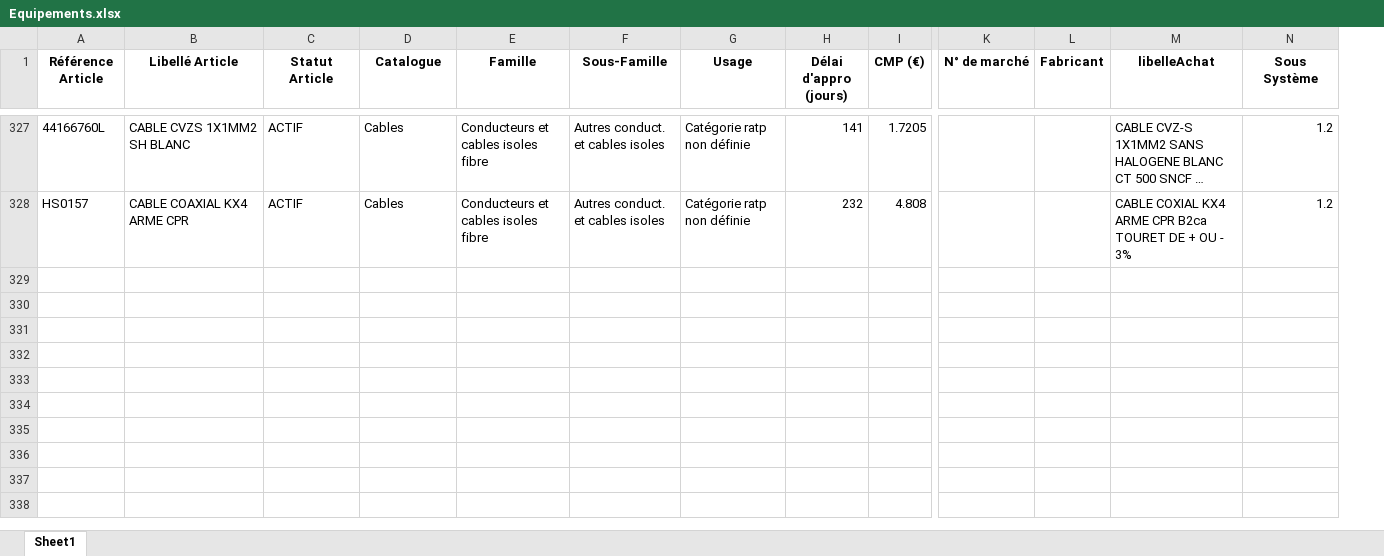
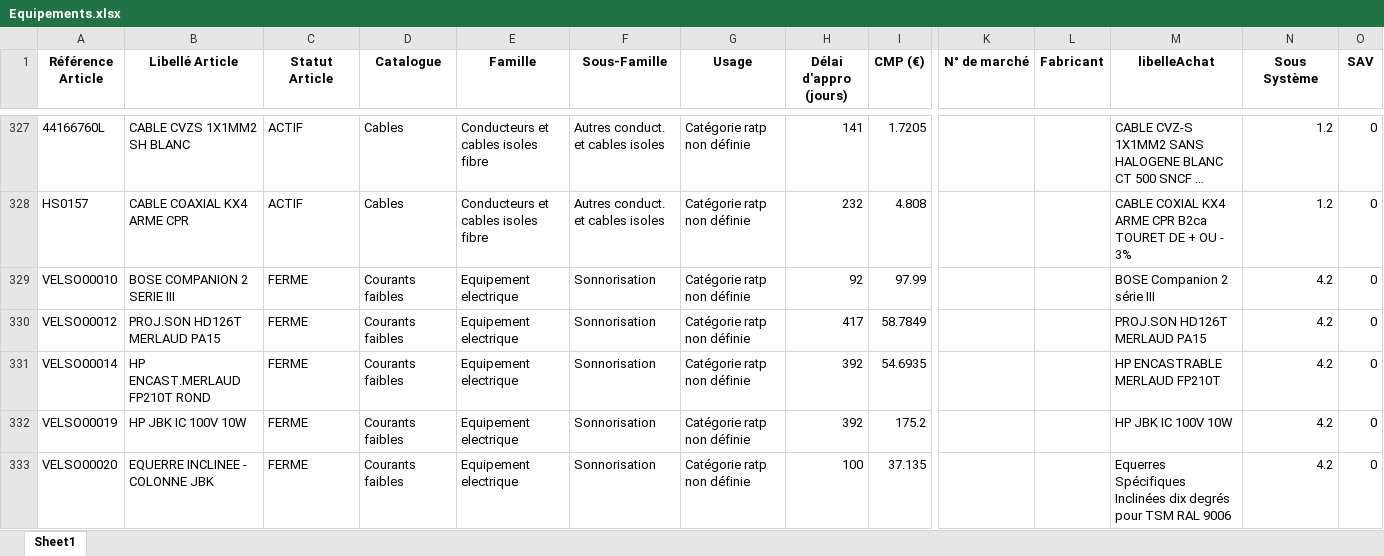
Before and after one commit to Kenza1706/chiffrage, an Excel workbook: Equipements.xlsx, sheet Sheet1, drawn as a sheet; only a part is shown, gaps mark what is left out; long unchanged cells end in …; values as stored, in another font and other column widths than the file's, no borders; rows hold the shown columns only; the diff covers the shown part only; the diff names each change by its address in the sheet, - before the commit and + after, or states it on an @@ line.

```diff
--- a/Equipements.xlsx (sheet Sheet1)
+++ b/Equipements.xlsx (sheet Sheet1)
+column O (SAV), rows 327-328: 0 | 0
+row 329: VELSO00010 | BOSE COMPANION 2 SERIE III | FERME | Courants faibles | Equipement electrique | Sonnorisation | Catégorie ratp non définie | 92 | 97.99 |  |  | BOSE Companion 2 série III | 4.2 | 0
+row 330: VELSO00012 | PROJ.SON HD126T MERLAUD PA15 | FERME | Courants faibles | Equipement electrique | Sonnorisation | Catégorie ratp non définie | 417 | 58.7849 |  |  | PROJ.SON HD126T MERLAUD PA15 | 4.2 | 0
+row 331: VELSO00014 | HP ENCAST.MERLAUD FP210T ROND | FERME | Courants faibles | Equipement electrique | Sonnorisation | Catégorie ratp non définie | 392 | 54.6935 |  |  | HP ENCASTRABLE MERLAUD FP210T | 4.2 | 0
+row 332: VELSO00019 | HP JBK IC 100V 10W | FERME | Courants faibles | Equipement electrique | Sonnorisation | Catégorie ratp non définie | 392 | 175.2 |  |  | HP JBK IC 100V 10W | 4.2 | 0
+row 333: VELSO00020 | EQUERRE INCLINEE - COLONNE JBK | FERME | Courants faibles | Equipement electrique | Sonnorisation | Catégorie ratp non définie | 100 | 37.135 |  |  | Equerres Spécifiques Inclinées dix degrés pour TSM RAL 9006 | 4.2 | 0
```
Also changed, not shown: 90 added rows elsewhere in this sheet, BPU.xlsx, prestation_equipement.xlsx, 7 other files.
